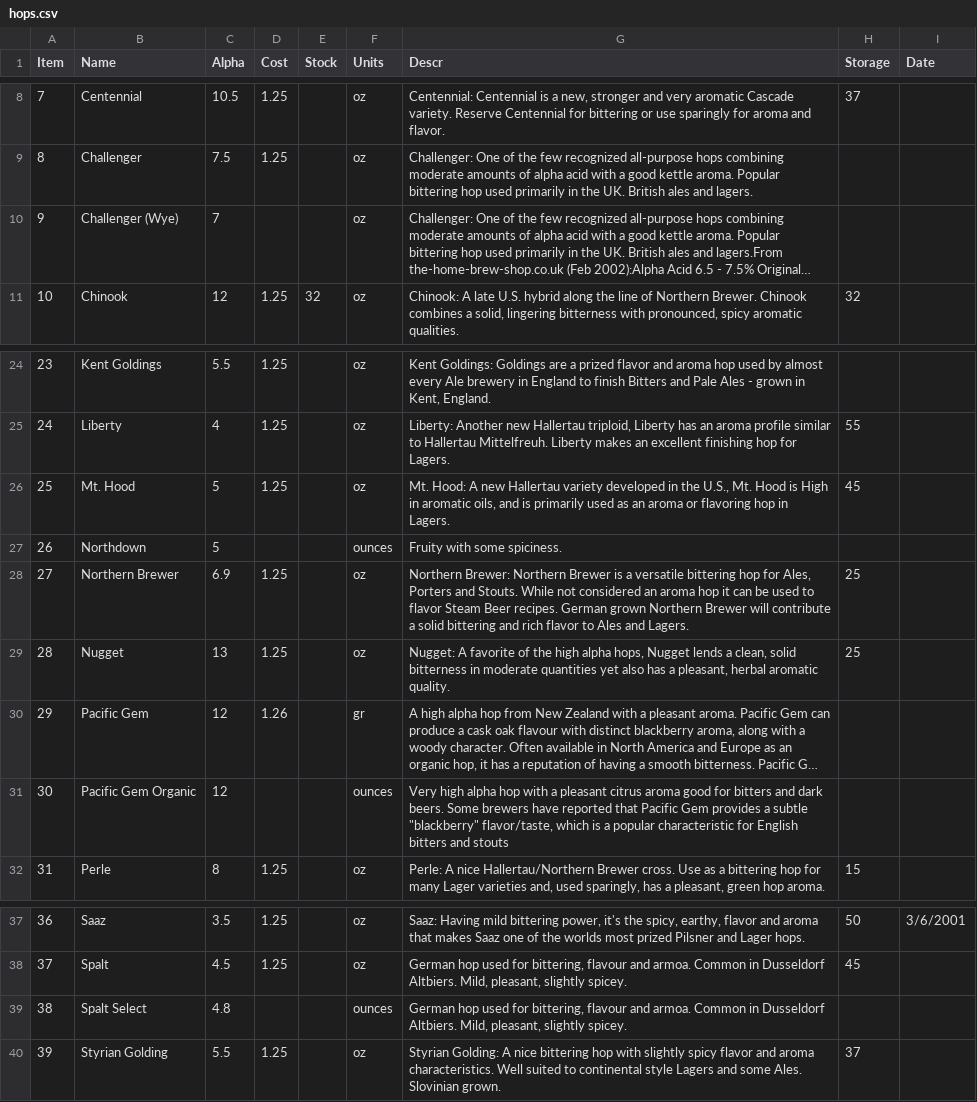
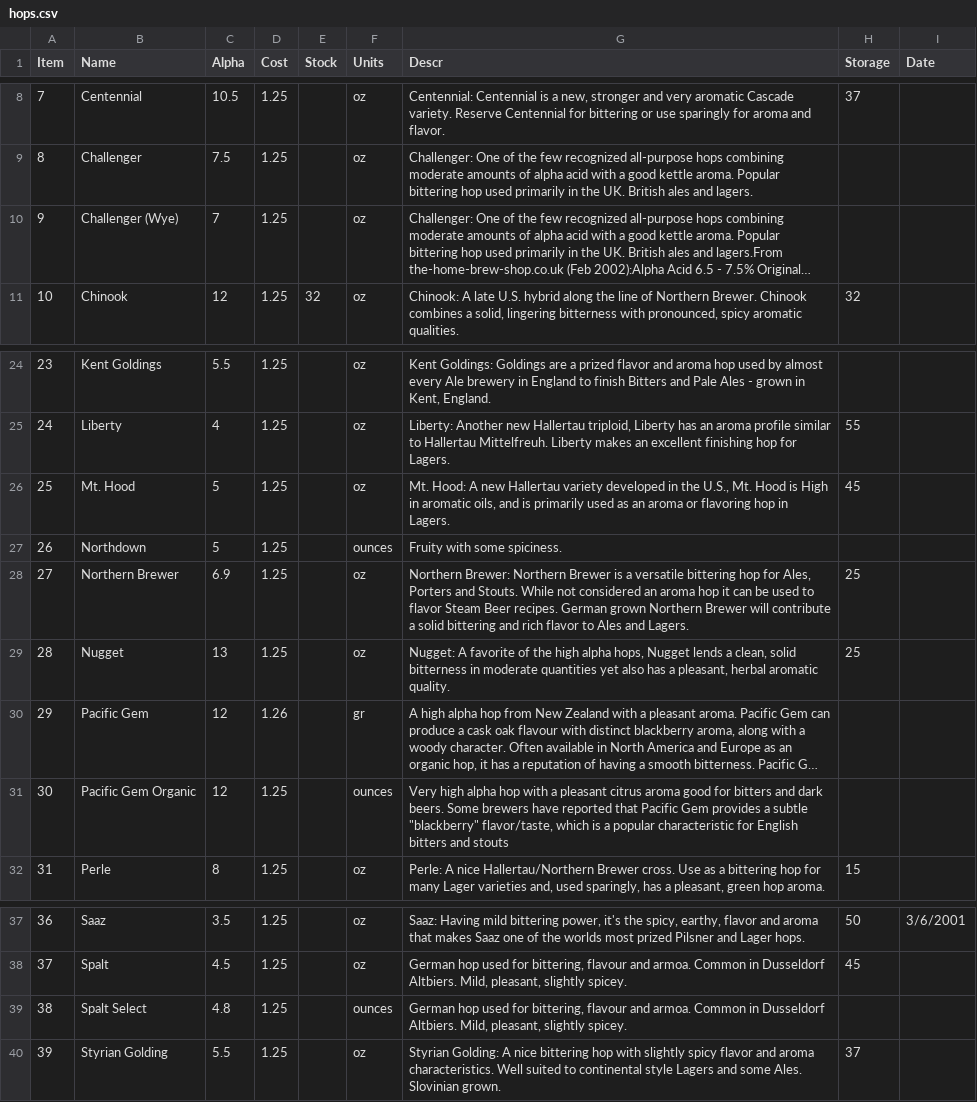
Before and after one commit to DougEdey/StrangeBrew, a CSV file: src/ca/strangebrew/data/hops.csv, drawn as a sheet; only a part is shown, gaps mark what is left out; long unchanged cells end in …; the diff names each change by its address in the sheet, - before the commit and + after, or states it on an @@ line.

```diff
--- a/src/ca/strangebrew/data/hops.csv
+++ b/src/ca/strangebrew/data/hops.csv
-D10 (Cost): (empty)
+D10 (Cost): 1.25
-D27 (Cost): (empty)
+D27 (Cost): 1.25
-D31 (Cost): (empty)
+D31 (Cost): 1.25
-D39 (Cost): (empty)
+D39 (Cost): 1.25
```
Also changed, not shown: 4 other files.
